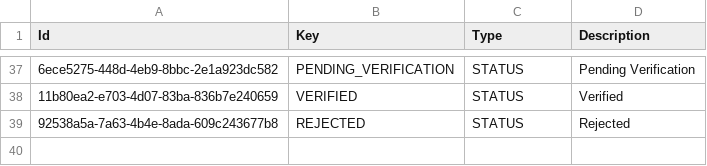
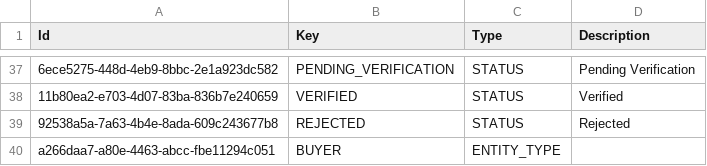
Before and after one commit to balachandhru-hub/main-backend-sila, a CSV file: src/Platform/MasterData/MasterData.Infrastructure/Migrations/Metadata.csv, drawn as a sheet; only a part is shown, gaps mark what is left out; the diff names each change by its address in the sheet, - before the commit and + after, or states it on an @@ line.

Commit message:
commit for updated code

```diff
--- a/src/Platform/MasterData/MasterData.Infrastructure/Migrations/Metadata.csv
+++ b/src/Platform/MasterData/MasterData.Infrastructure/Migrations/Metadata.csv
+row 40: a266daa7-a80e-4463-abcc-fbe11294c051 | BUYER | ENTITY_TYPE
```
